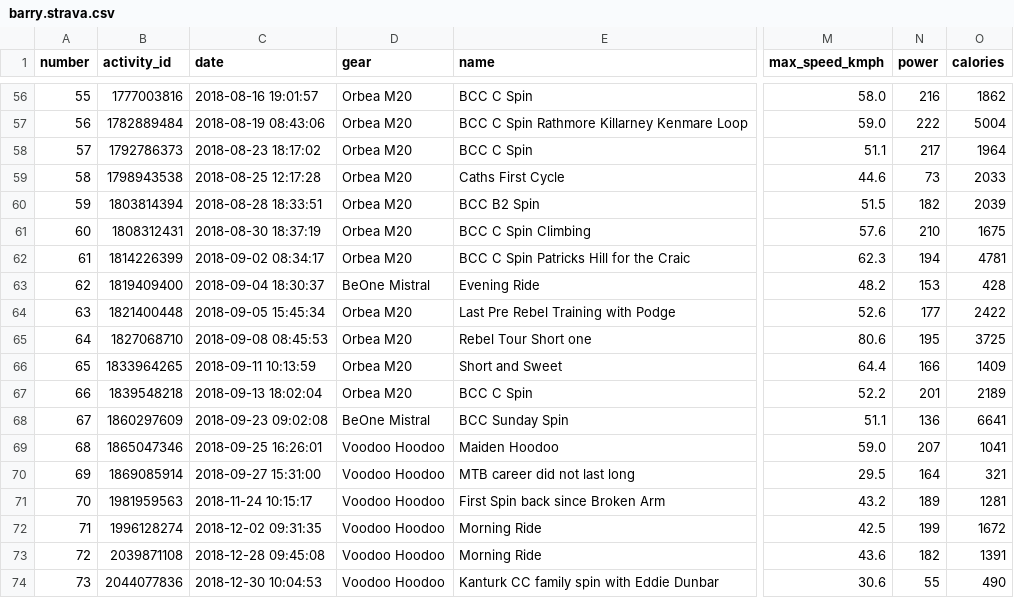
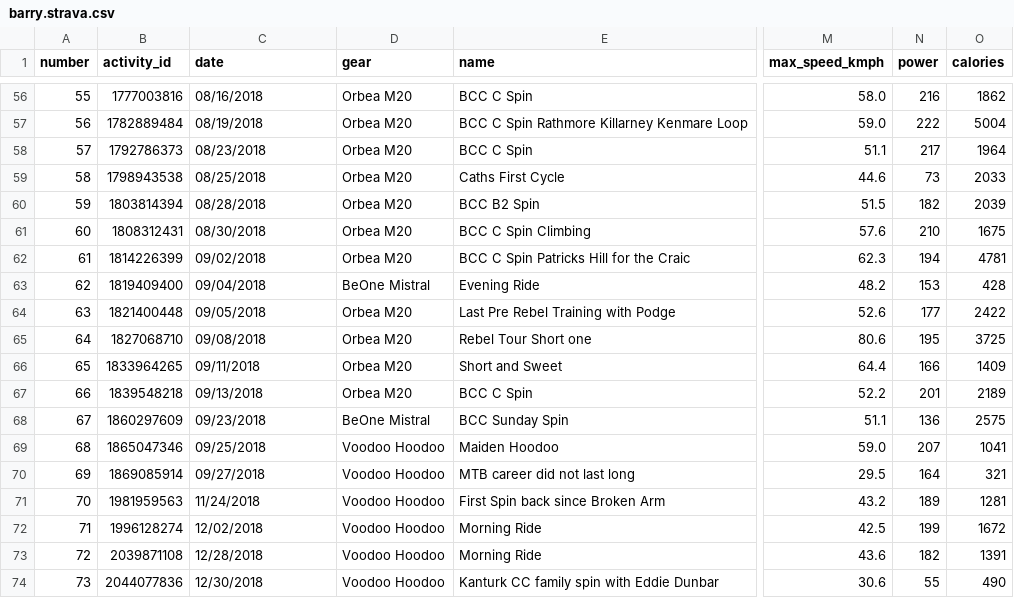
Before and after one commit to barra1212/college-project-dashboard-strava, a CSV file: data/barry.strava.csv, drawn as a sheet; only a part is shown, gaps mark what is left out; the diff covers the shown part only; the diff names each change by its address in the sheet, - before the commit and + after, or states it on an @@ line.

```diff
--- a/data/barry.strava.csv
+++ b/data/barry.strava.csv
-C56 (date): 2018-08-16 19:01:57
+C56 (date): 08/16/2018
-C57 (date): 2018-08-19 08:43:06
+C57 (date): 08/19/2018
-C58 (date): 2018-08-23 18:17:02
+C58 (date): 08/23/2018
-C59 (date): 2018-08-25 12:17:28
+C59 (date): 08/25/2018
-C60 (date): 2018-08-28 18:33:51
+C60 (date): 08/28/2018
-C61 (date): 2018-08-30 18:37:19
+C61 (date): 08/30/2018
-C62 (date): 2018-09-02 08:34:17
+C62 (date): 09/02/2018
-C63 (date): 2018-09-04 18:30:37
+C63 (date): 09/04/2018
-C64 (date): 2018-09-05 15:45:34
+C64 (date): 09/05/2018
-C65 (date): 2018-09-08 08:45:53
+C65 (date): 09/08/2018
-C66 (date): 2018-09-11 10:13:59
+C66 (date): 09/11/2018
-C67 (date): 2018-09-13 18:02:04
+C67 (date): 09/13/2018
-C68 (date): 2018-09-23 09:02:08
+C68 (date): 09/23/2018
-O68 (calories): 6641
+O68 (calories): 2575
-C69 (date): 2018-09-25 16:26:01
+C69 (date): 09/25/2018
-C70 (date): 2018-09-27 15:31:00
+C70 (date): 09/27/2018
-C71 (date): 2018-11-24 10:15:17
+C71 (date): 11/24/2018
-C72 (date): 2018-12-02 09:31:35
+C72 (date): 12/02/2018
-C73 (date): 2018-12-28 09:45:08
+C73 (date): 12/28/2018
-C74 (date): 2018-12-30 10:04:53
+C74 (date): 12/30/2018
```
Also changed, not shown: 54 edited cells elsewhere in this file, 6 other files.
